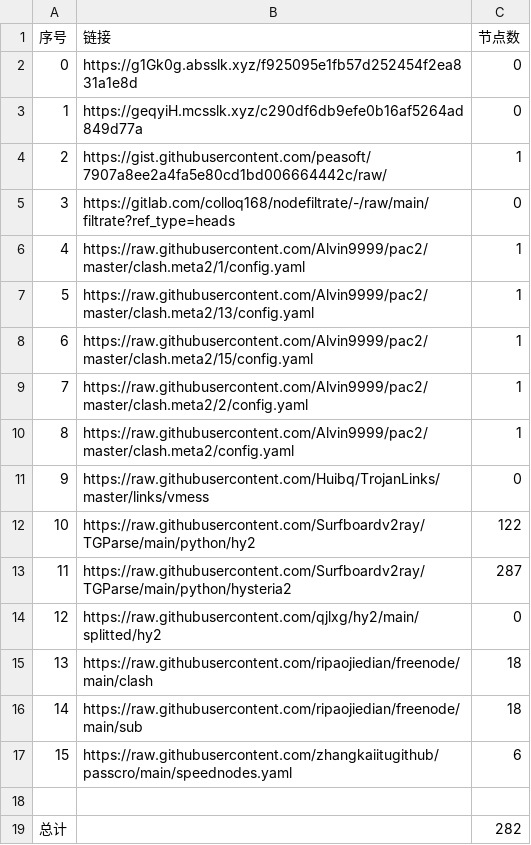
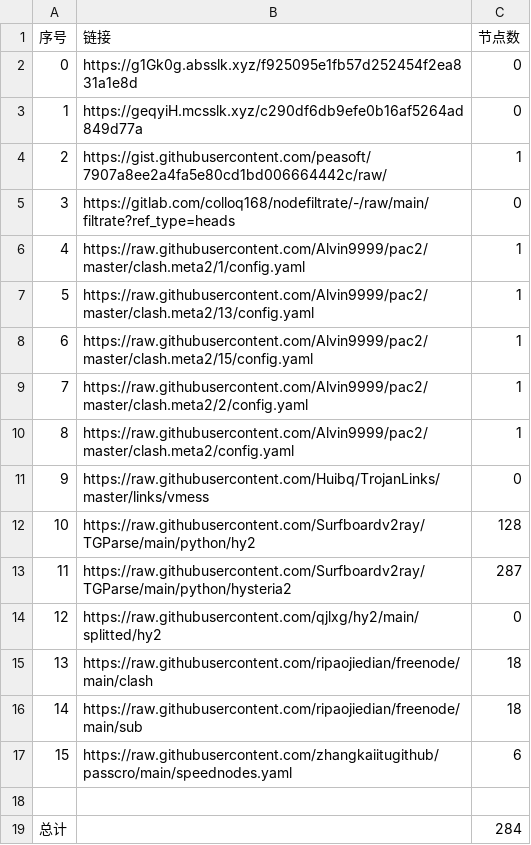
Before and after one commit to nongsp/NWs, a CSV file: list_result.csv, drawn as a sheet.

```diff
--- a/list_result.csv
+++ b/list_result.csv
@@ -11,3 +11,3 @@
 9,https://raw.githubusercontent.com/Huibq/TrojanLinks/master/links/vmess,0
-10,https://raw.githubusercontent.com/Surfboardv2ray/TGParse/main/python/hy2,122
+10,https://raw.githubusercontent.com/Surfboardv2ray/TGParse/main/python/hy2,128
 11,https://raw.githubusercontent.com/Surfboardv2ray/TGParse/main/python/hysteria2,287
@@ -18,2 +18,2 @@
 
-总计,,282
+总计,,284
```
Also changed, not shown: 6 other files.
